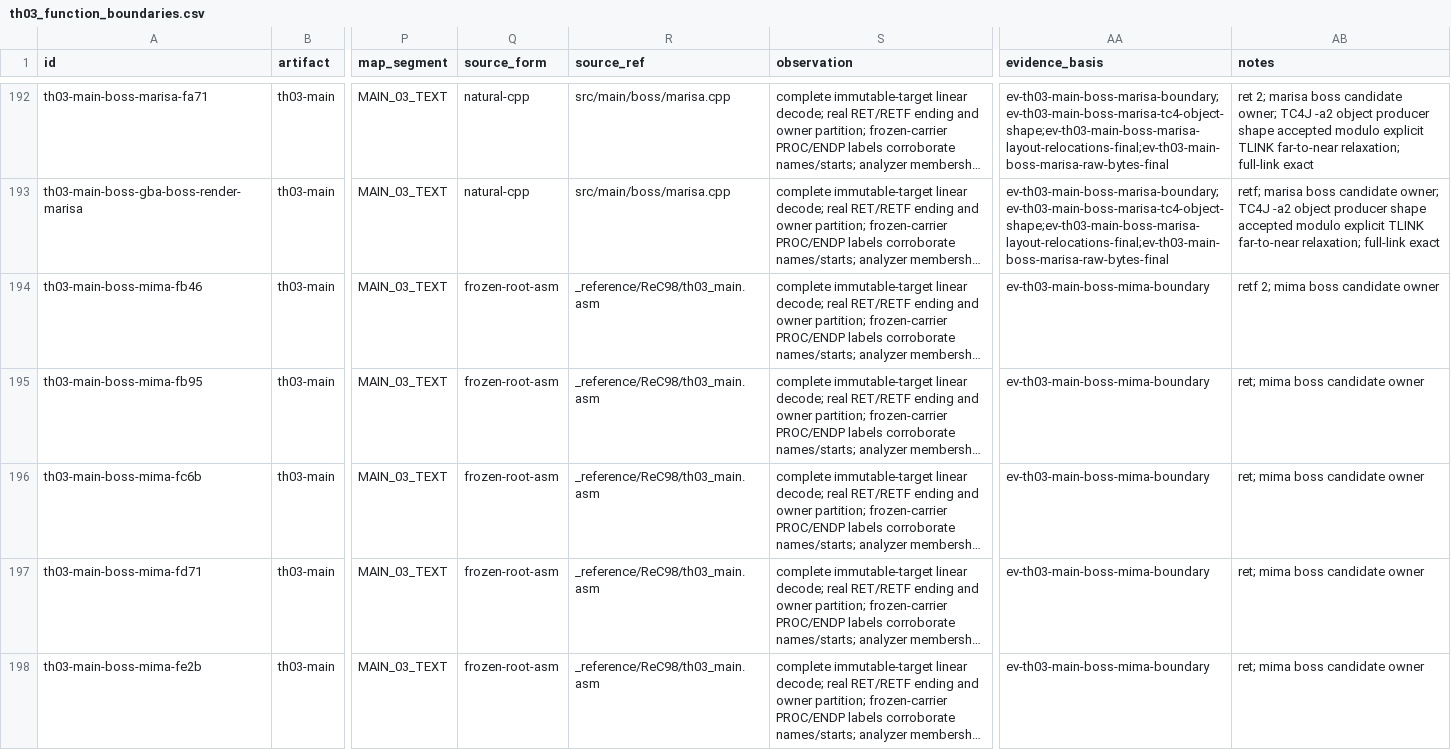
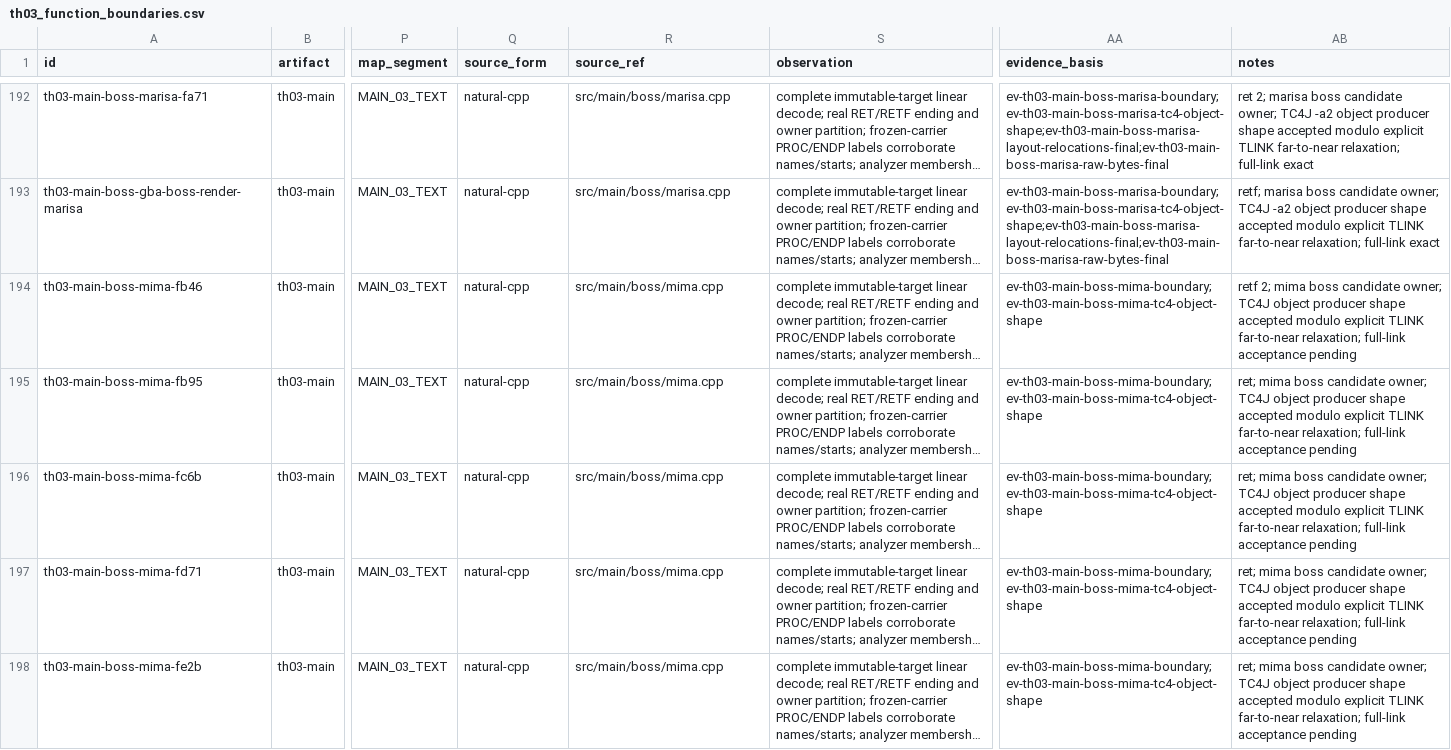
Before and after one commit to N0zoM1z0/th03, a CSV file: config/th03_function_boundaries.csv, drawn as a sheet; only a part is shown, gaps mark what is left out; long unchanged cells end in …; the diff covers the shown part only; the diff names each change by its address in the sheet, - before the commit and + after, or states it on an @@ line.

Commit message:
gpt-web: Record Mima boss producer proof

```diff
--- a/config/th03_function_boundaries.csv
+++ b/config/th03_function_boundaries.csv
-Q194:Q198 (source_form): frozen-root-asm
+Q194:Q198 (source_form): natural-cpp
-R194:R198 (source_ref): _reference/ReC98/th03_main.asm
+R194:R198 (source_ref): src/main/boss/mima.cpp
-AA194:AA198 (evidence_basis): ev-th03-main-boss-mima-boundary
+AA194:AA198 (evidence_basis): ev-th03-main-boss-mima-boundary;ev-th03-main-boss-mima-tc4-object-shape
-AB194 (notes): …boss candidate owner
+AB194 (notes): …boss candidate owner; TC4J object producer shape accepted modulo explicit TLINK far-to-near relaxation; full-link acceptance pending
-AB195:AB198 (notes): …boss candidate owner
+AB195:AB198 (notes): …boss candidate owner; TC4J object producer shape accepted modulo explicit TLINK far-to-near relaxation; full-link acceptance pending
```
Also changed, not shown: 16 edited cells elsewhere in this file, config/knowledge.csv, config/th03_main_authored_functions.csv, 5 other files.
